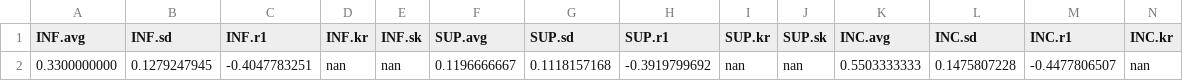
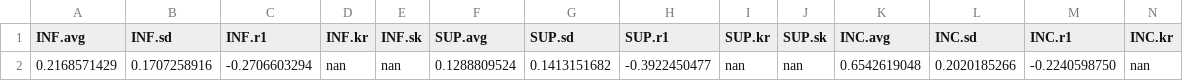
Before and after one commit to JGLofiego/MO-Wind-Farm-Layout, a CSV file: mo_features_adaptative_walk_dominance.csv, drawn as a sheet; only a part is shown; removed rows and columns are numbered as before the commit, all else as after; rows hold the shown columns only; the diff names each change by its address in the sheet, - before the commit and + after, or states it on an @@ line.

```diff
--- a/mo_features_adaptative_walk_dominance.csv
+++ b/mo_features_adaptative_walk_dominance.csv
-row 2: 0.3300000000 | 0.1279247945 | -0.4047783251 | nan | nan | 0.1196666667 | 0.1118157168 | -0.3919799692 | nan | nan | 0.5503333333 | 0.1475807228 | -0.4477806507 | nan
+row 2: 0.2168571429 | 0.1707258916 | -0.2706603294 | nan | nan | 0.1288809524 | 0.1413151682 | -0.3922450477 | nan | nan | 0.6542619048 | 0.2020185266 | -0.2240598750 | nan
```
Also changed, not shown: mo_features_adaptative_walk_decomposition.csv, mo_features_random_walk_decomposition.csv, 13 other files.
